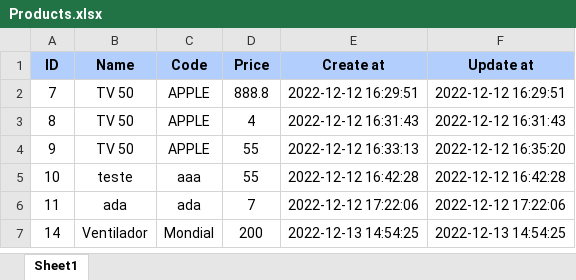
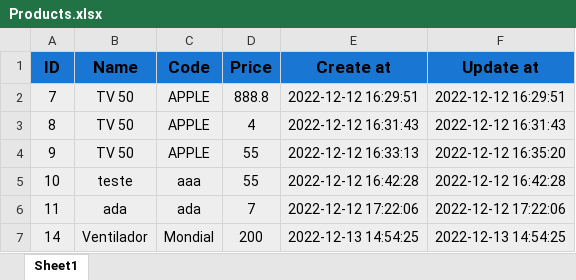
Before and after one commit to ViniciusGR797/ProjetoAtualizadoGin, an Excel workbook: Products.xlsx, sheet Sheet1, drawn as a sheet; values as stored, in another font and other column widths than the file's, no borders; the diff names each change by its address in the sheet, - before the commit and + after, or states it on an @@ line.

Commit message:
formatando excel

```diff
--- a/Products.xlsx (sheet Sheet1)
+++ b/Products.xlsx (sheet Sheet1)
-A1:F1 fill: #B1CEFC
+A1:F1 fill: #1976D2, text size: larger
-A2:F7 fill: none
+A2:F7 fill: #EEEEEE
```
Also changed, not shown: 1 other file.
